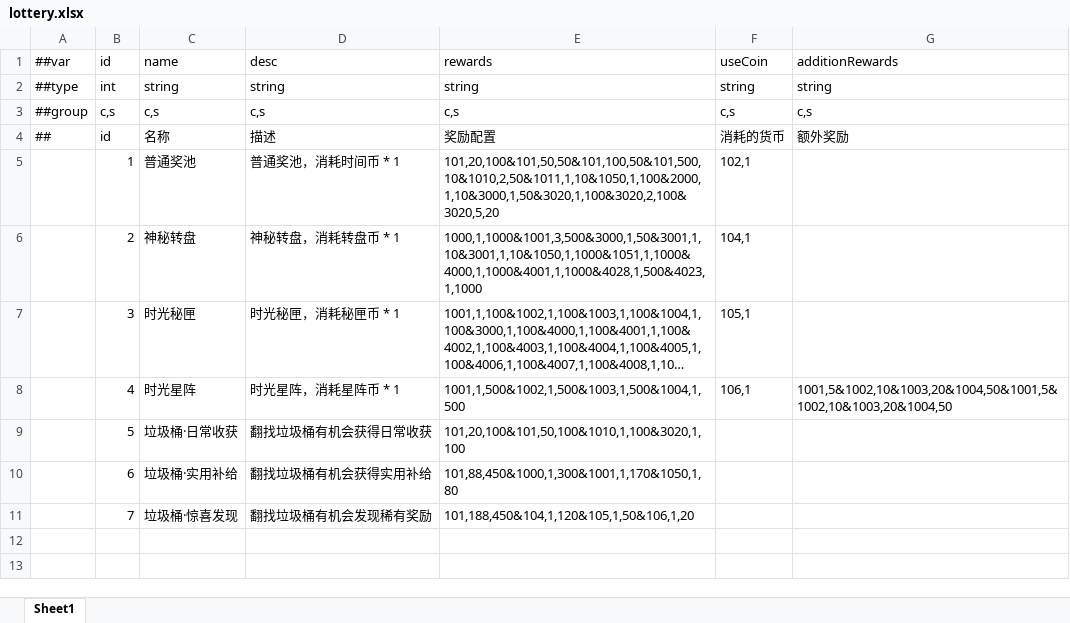
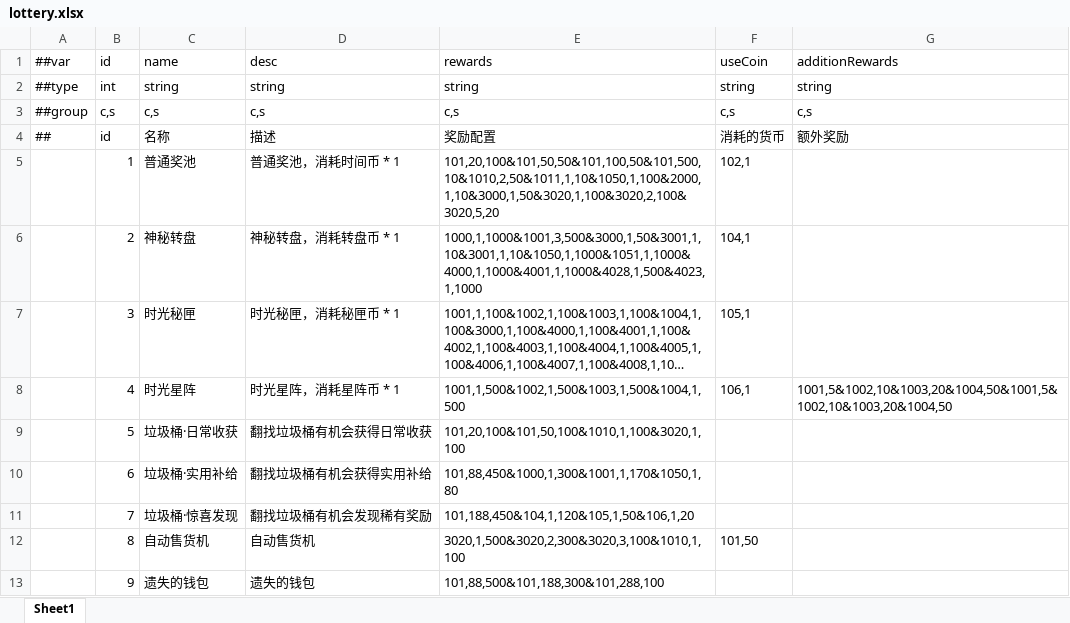
Before and after one commit to TenMilesAway/TimeChip, an Excel workbook: MiniTemplate/Datas/lottery.xlsx, sheet Sheet1, drawn as a sheet; long unchanged cells end in …; values as stored, in another font and other column widths than the file's, no borders; the diff names each change by its address in the sheet, - before the commit and + after, or states it on an @@ line.

```diff
--- a/MiniTemplate/Datas/lottery.xlsx (sheet Sheet1)
+++ b/MiniTemplate/Datas/lottery.xlsx (sheet Sheet1)
+row 12:  | 8 | 自动售货机 | 自动售货机 | 3020,1,500&3020,2,300&3020,3,100&1010,1,100 | 101,50
+row 13:  | 9 | 遗失的钱包 | 遗失的钱包 | 101,88,500&101,188,300&101,288,100
```
Also changed, not shown: MiniTemplate/Datas/function.xlsx, MiniTemplate/Datas/item.xlsx, 45 other files.
